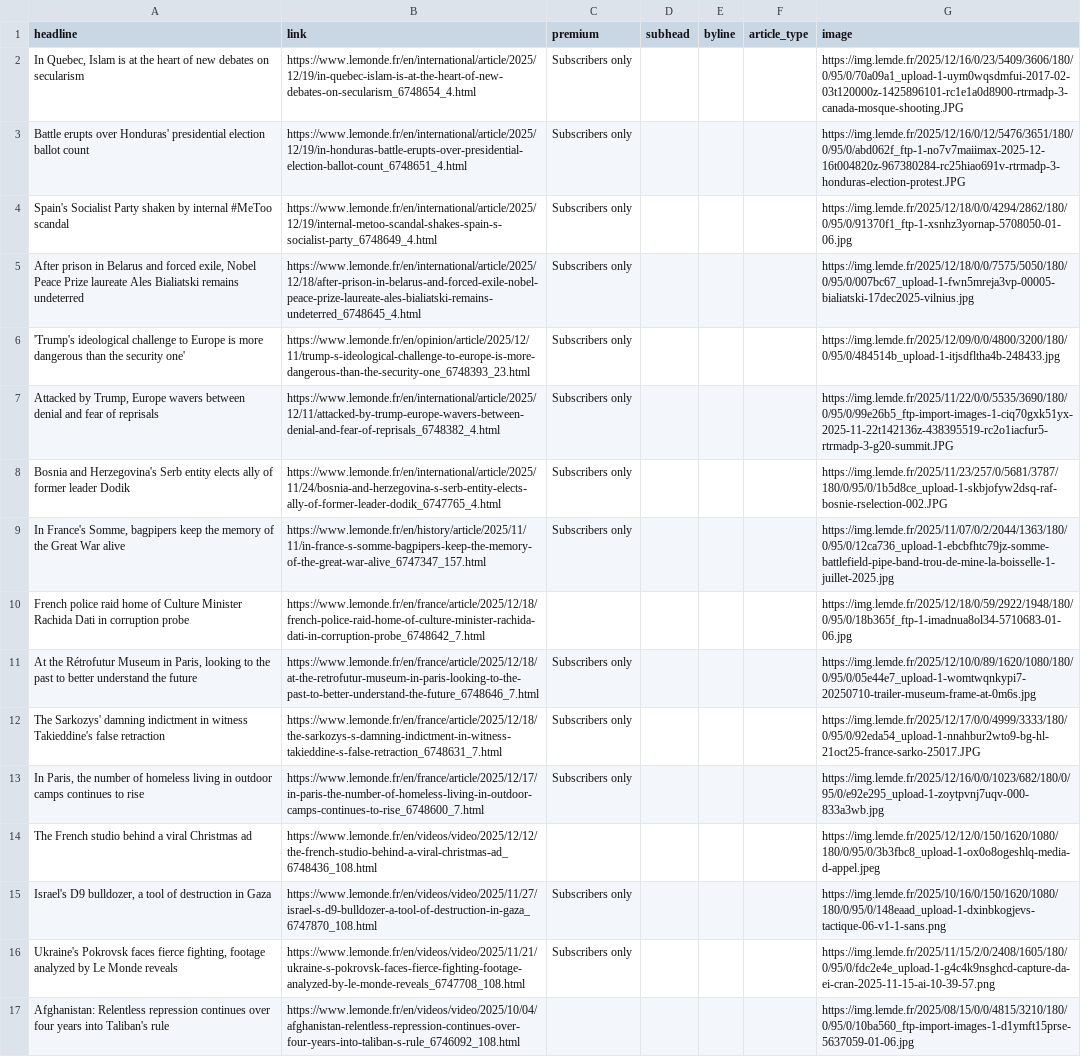
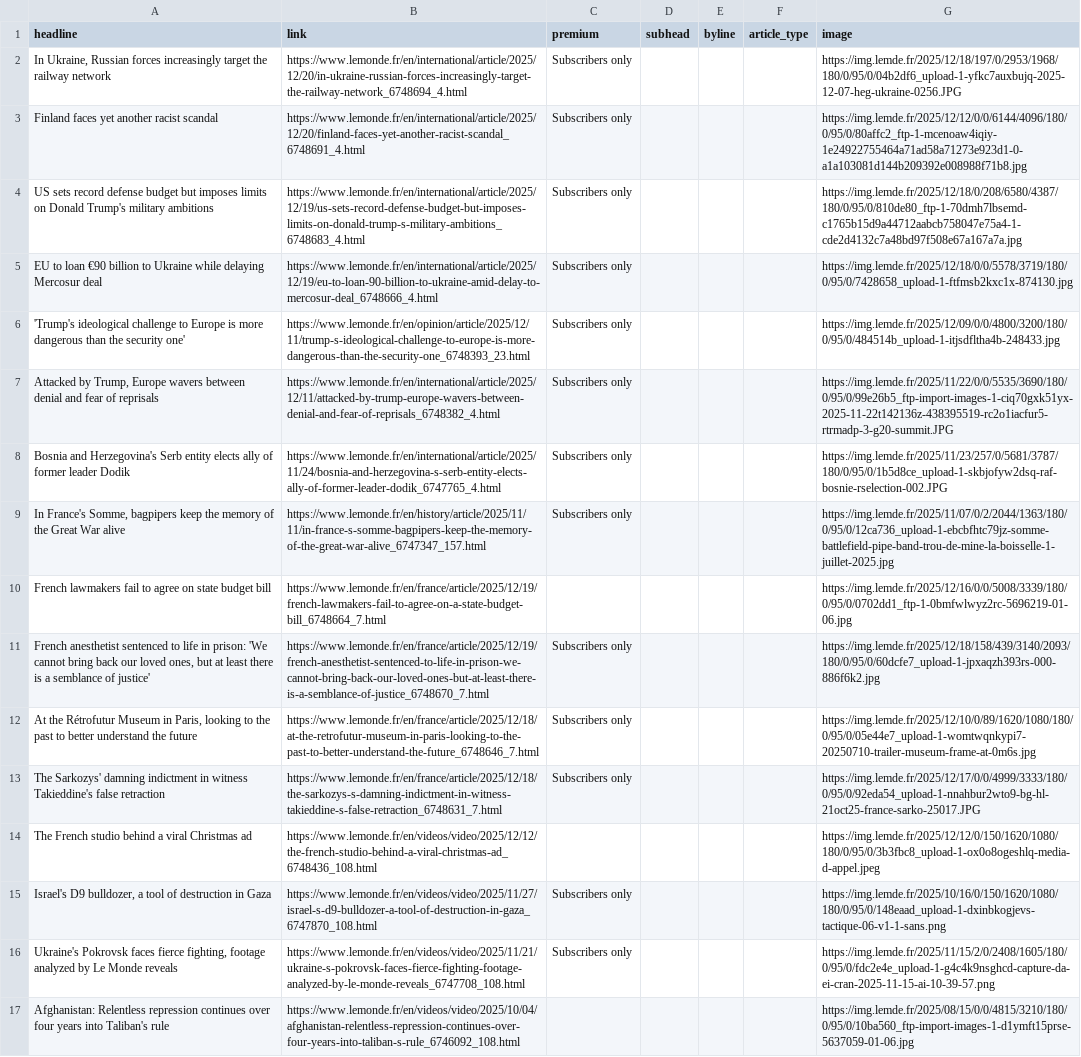
Before and after one commit to teodoracurcic/scraping, a CSV file: le_monde.csv, drawn as a sheet; only a part is shown; removed rows and columns are numbered as before the commit, all else as after; the diff covers the shown part only; the diff names each change by its address in the sheet, - before the commit and + after, or states it on an @@ line.

```diff
--- a/le_monde.csv
+++ b/le_monde.csv
-A2 (headline): In Quebec, Islam is at the heart of new debates on secularism
+A2 (headline): In Ukraine, Russian forces increasingly target the railway network
-B2 (link): https://www.lemonde.fr/en/international/article/2025/12/19/in-quebec-islam-is-at-the-heart-of-new-debates-on-secularism_6748654_4.html
+B2 (link): https://www.lemonde.fr/en/international/article/2025/12/20/in-ukraine-russian-forces-increasingly-target-the-railway-network_6748694_4.html
-G2 (image): https://img.lemde.fr/2025/12/16/0/23/5409/3606/180/0/95/0/70a09a1_upload-1-uym0wqsdmfui-2017-02-03t120000z-1425896101-rc1e1a0d8900-rtrmadp-3-canada-mosque-shooting.JPG
+G2 (image): https://img.lemde.fr/2025/12/18/197/0/2953/1968/180/0/95/0/04b2df6_upload-1-yfkc7auxbujq-2025-12-07-heg-ukraine-0256.JPG
-A3 (headline): Battle erupts over Honduras' presidential election ballot count
+A3 (headline): Finland faces yet another racist scandal
-B3 (link): https://www.lemonde.fr/en/international/article/2025/12/19/in-honduras-battle-erupts-over-presidential-election-ballot-count_6748651_4.html
+B3 (link): https://www.lemonde.fr/en/international/article/2025/12/20/finland-faces-yet-another-racist-scandal_6748691_4.html
-G3 (image): https://img.lemde.fr/2025/12/16/0/12/5476/3651/180/0/95/0/abd062f_ftp-1-no7v7maiimax-2025-12-16t004820z-967380284-rc25hiao691v-rtrmadp-3-honduras-election-protest.JPG
+G3 (image): https://img.lemde.fr/2025/12/12/0/0/6144/4096/180/0/95/0/80affc2_ftp-1-mcenoaw4iqiy-1e24922755464a71ad58a71273e923d1-0-a1a103081d144b209392e008988f71b8.jpg
-A4 (headline): Spain's Socialist Party shaken by internal #MeToo scandal
+A4 (headline): US sets record defense budget but imposes limits on Donald Trump's military ambitions
-B4 (link): https://www.lemonde.fr/en/international/article/2025/12/19/internal-metoo-scandal-shakes-spain-s-socialist-party_6748649_4.html
+B4 (link): https://www.lemonde.fr/en/international/article/2025/12/19/us-sets-record-defense-budget-but-imposes-limits-on-donald-trump-s-military-ambitions_6748683_4.html
-G4 (image): https://img.lemde.fr/2025/12/18/0/0/4294/2862/180/0/95/0/91370f1_ftp-1-xsnhz3yornap-5708050-01-06.jpg
+G4 (image): https://img.lemde.fr/2025/12/18/0/208/6580/4387/180/0/95/0/810de80_ftp-1-70dmh7lbsemd-c1765b15d9a44712aabcb758047e75a4-1-cde2d4132c7a48bd97f508e67a167a7a.jpg
-A5 (headline): After prison in Belarus and forced exile, Nobel Peace Prize laureate Ales Bialiatski remains undeterred
+A5 (headline): EU to loan €90 billion to Ukraine while delaying Mercosur deal
-B5 (link): https://www.lemonde.fr/en/international/article/2025/12/18/after-prison-in-belarus-and-forced-exile-nobel-peace-prize-laureate-ales-bialiatski-remains-undeterred_6748645_4.html
+B5 (link): https://www.lemonde.fr/en/international/article/2025/12/19/eu-to-loan-90-billion-to-ukraine-amid-delay-to-mercosur-deal_6748666_4.html
-G5 (image): https://img.lemde.fr/2025/12/18/0/0/7575/5050/180/0/95/0/007bc67_upload-1-fwn5mreja3vp-00005-bialiatski-17dec2025-vilnius.jpg
+G5 (image): https://img.lemde.fr/2025/12/18/0/0/5578/3719/180/0/95/0/7428658_upload-1-ftfmsb2kxc1x-874130.jpg
-row 10: French police raid home of Culture Minister Rachida Dati in corruption probe | https://www.lemonde.fr/en/france/article/2025/12/18/french-police-raid-home-of-culture-minister-rachida-dati-in-corruption-probe_6748642_7.html |  |  |  |  | https://img.lemde.fr/2025/12/18/0/59/2922/1948/180/0/95/0/18b365f_ftp-1-imadnua8ol34-5710683-01-06.jpg
+row 10: French lawmakers fail to agree on state budget bill | https://www.lemonde.fr/en/france/article/2025/12/19/french-lawmakers-fail-to-agree-on-a-state-budget-bill_6748664_7.html |  |  |  |  | https://img.lemde.fr/2025/12/16/0/0/5008/3339/180/0/95/0/0702dd1_ftp-1-0bmfwlwyz2rc-5696219-01-06.jpg
+row 11: French anesthetist sentenced to life in prison: 'We cannot bring back our loved ones, but at least there is a semblance of justice' | https://www.lemonde.fr/en/france/article/2025/12/19/french-anesthetist-sentenced-to-life-in-prison-we-cannot-bring-back-our-loved-ones-but-at-least-there-is-a-semblance-of-justice_6748670_7.html | Subscribers only |  |  |  | https://img.lemde.fr/2025/12/18/158/439/3140/2093/180/0/95/0/60dcfe7_upload-1-jpxaqzh393rs-000-886f6k2.jpg
-row 13: In Paris, the number of homeless living in outdoor camps continues to rise | https://www.lemonde.fr/en/france/article/2025/12/17/in-paris-the-number-of-homeless-living-in-outdoor-camps-continues-to-rise_6748600_7.html | Subscribers only |  |  |  | https://img.lemde.fr/2025/12/16/0/0/1023/682/180/0/95/0/e92e295_upload-1-zoytpvnj7uqv-000-833a3wb.jpg
```
Also changed, not shown: 15 added rows, 15 removed rows and 27 edited cells elsewhere in this file.
